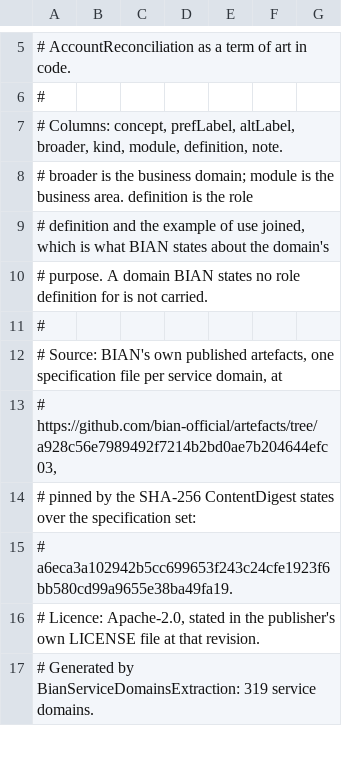
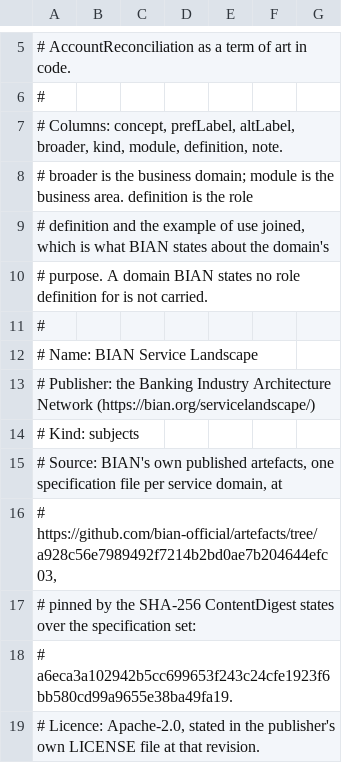
Before and after one commit to fiftiesHousewife/Semantic, a TSV file: lexicon/src/main/resources/bian-service-domains.tsv, drawn as a sheet; only a part is shown, gaps mark what is left out; the shorter side is filled out with more unchanged rows.

```diff
--- a/lexicon/src/main/resources/bian-service-domains.tsv
+++ b/lexicon/src/main/resources/bian-service-domains.tsv
@@ -11,2 +11,5 @@
 #
+# Name: BIAN Service Landscape
+# Publisher: the Banking Industry Architecture Network (https://bian.org/servicelandscape/)
+# Kind: subjects
 # Source: BIAN's own published artefacts, one specification file per service domain, at
```
Also changed, not shown: lexicon/src/main/resources/cso-topics.tsv, lexicon/src/main/resources/fpml-terms.tsv, 47 other files.
